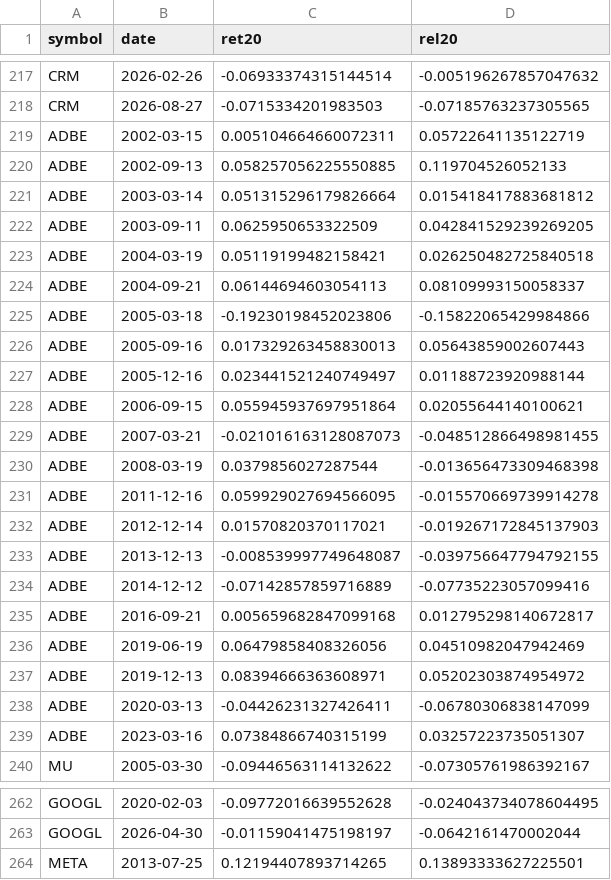
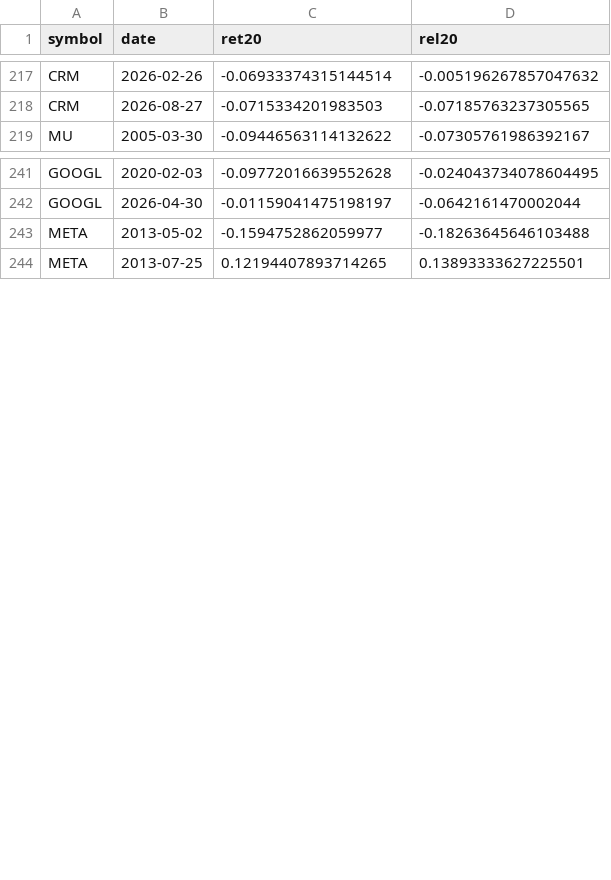
Before and after one commit to fairytrad888/ifi-lab, a CSV file: reports/results/P3_earnings_gaps.csv, drawn as a sheet; only a part is shown, gaps mark what is left out; removed rows and columns are numbered as before the commit, all else as after; the diff covers the shown part only; the diff names each change by its address in the sheet, - before the commit and + after, or states it on an @@ line.

```diff
--- a/reports/results/P3_earnings_gaps.csv
+++ b/reports/results/P3_earnings_gaps.csv
-row 219: ADBE | 2002-03-15 | 0.005104664660072311 | 0.05722641135122719
-row 220: ADBE | 2002-09-13 | 0.058257056225550885 | 0.119704526052133
-row 221: ADBE | 2003-03-14 | 0.051315296179826664 | 0.015418417883681812
-row 222: ADBE | 2003-09-11 | 0.0625950653322509 | 0.042841529239269205
-row 223: ADBE | 2004-03-19 | 0.05119199482158421 | 0.026250482725840518
-row 224: ADBE | 2004-09-21 | 0.06144694603054113 | 0.08109993150058337
-row 225: ADBE | 2005-03-18 | -0.19230198452023806 | -0.15822065429984866
-row 226: ADBE | 2005-09-16 | 0.017329263458830013 | 0.05643859002607443
-row 227: ADBE | 2005-12-16 | 0.023441521240749497 | 0.01188723920988144
-row 228: ADBE | 2006-09-15 | 0.055945937697951864 | 0.02055644140100621
-row 229: ADBE | 2007-03-21 | -0.021016163128087073 | -0.048512866498981455
-row 230: ADBE | 2008-03-19 | 0.0379856027287544 | -0.013656473309468398
-row 231: ADBE | 2011-12-16 | 0.059929027694566095 | -0.015570669739914278
-row 232: ADBE | 2012-12-14 | 0.01570820370117021 | -0.019267172845137903
-row 233: ADBE | 2013-12-13 | -0.008539997749648087 | -0.039756647794792155
-row 234: ADBE | 2014-12-12 | -0.07142857859716889 | -0.07735223057099416
-row 235: ADBE | 2016-09-21 | 0.005659682847099168 | 0.012795298140672817
-row 236: ADBE | 2019-06-19 | 0.06479858408326056 | 0.04510982047942469
-row 237: ADBE | 2019-12-13 | 0.08394666363608971 | 0.05202303874954972
-row 238: ADBE | 2020-03-13 | -0.04426231327426411 | -0.06780306838147099
-row 239: ADBE | 2023-03-16 | 0.07384866740315199 | 0.03257223735051307
+row 243: META | 2013-05-02 | -0.1594752862059977 | -0.18263645646103488
```
Also changed, not shown: 4 removed rows elsewhere in this file, logs/paper_trades.csv, logs/random_control.csv, 43 other files.
